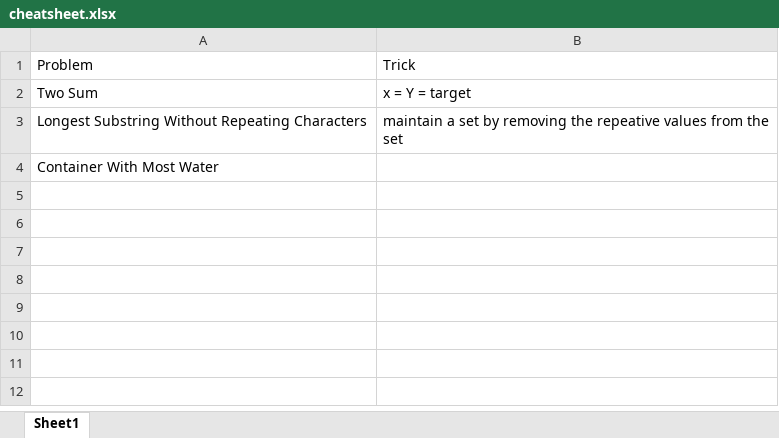
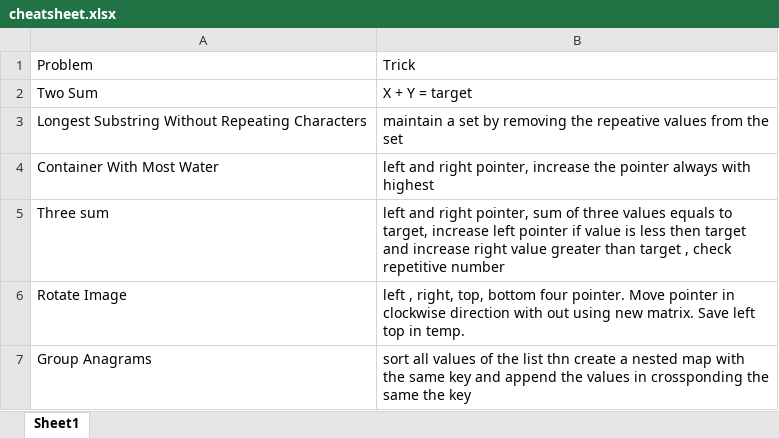
Before and after one commit to kambojrakesh/Python_DSA, an Excel workbook: leetcode/cheatsheet.xlsx, sheet Sheet1, drawn as a sheet; values as stored, in another font and other column widths than the file's, no borders; the diff names each change by its address in the sheet, - before the commit and + after, or states it on an @@ line.

```diff
--- a/leetcode/cheatsheet.xlsx (sheet Sheet1)
+++ b/leetcode/cheatsheet.xlsx (sheet Sheet1)
-B2: x = Y = target
+B2: X + Y = target
-B4: (empty)
+B4: left and right pointer, increase the pointer always with highest
+row 5: Three sum | left and right pointer, sum of three values equals to target, increase left pointer if value is less then target and increase right value greater than target , check repetitive number
+row 6: Rotate Image | left , right, top, bottom four pointer. Move pointer in clockwise direction with out using new matrix. Save left top in temp.
+row 7: Group Anagrams | sort all values of the list thn create a nested map with the same key and append the values in crossponding the same the key
```
Also changed, not shown: 6 other files.
